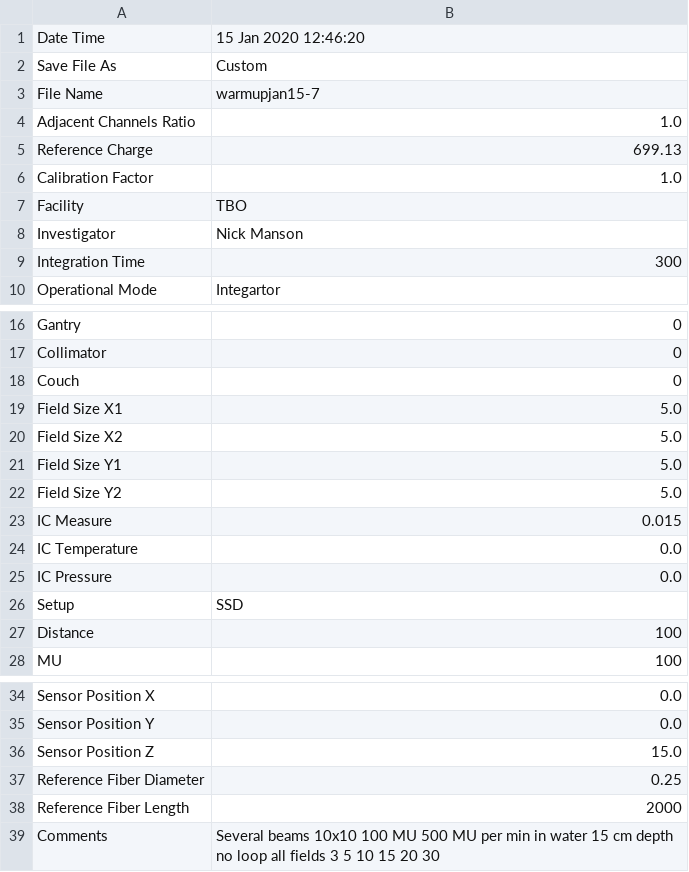
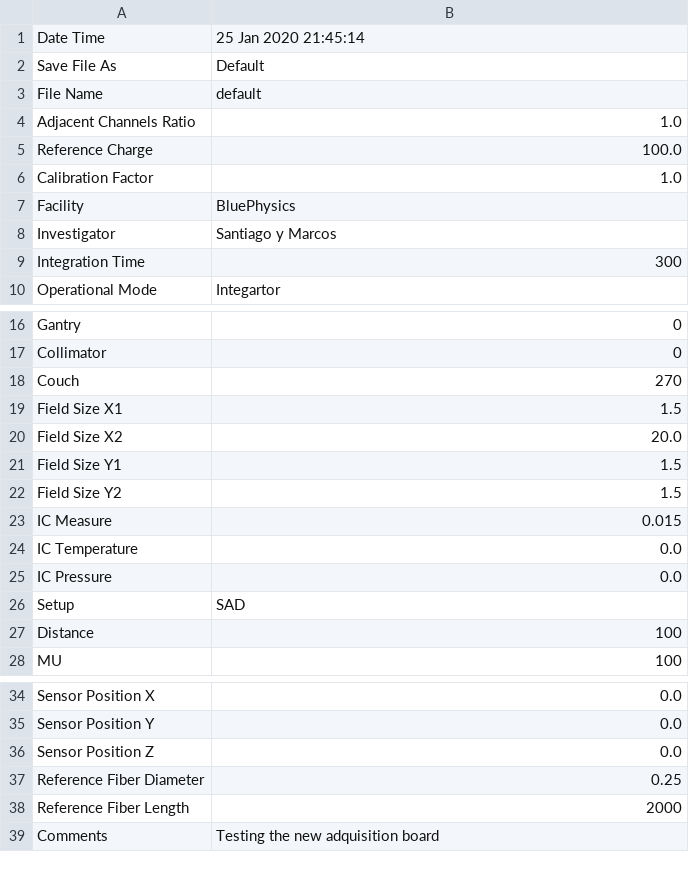
Before and after one commit to mfeijoo/model9, a CSV file: metadata.csv, drawn as a sheet; only a part is shown, gaps mark what is left out.

Commit message:
New changes at Santiago including error with Power Supplies plots

```diff
--- a/metadata.csv
+++ b/metadata.csv
@@ -1,9 +1,9 @@
-Date Time,15 Jan 2020 12:46:20
-Save File As,Custom
-File Name,warmupjan15-7
+Date Time,25 Jan 2020 21:45:14
+Save File As,Default
+File Name,default
 Adjacent Channels Ratio,1.0
-Reference Charge,699.13
+Reference Charge,100.0
 Calibration Factor,1.0
-Facility,TBO
-Investigator,Nick Manson
+Facility,BluePhysics
+Investigator,Santiago y Marcos
 Integration Time,300
@@ -17,7 +17,7 @@ Gantry,0
 Collimator,0
-Couch,0
-Field Size X1,5.0
-Field Size X2,5.0
-Field Size Y1,5.0
-Field Size Y2,5.0
+Couch,270
+Field Size X1,1.5
+Field Size X2,20.0
+Field Size Y1,1.5
+Field Size Y2,1.5
 IC Measure,0.015
@@ -25,3 +25,3 @@ IC Temperature,0.0
 IC Pressure,0.0
-Setup,SSD
+Setup,SAD
 Distance,100
@@ -35,5 +35,5 @@ Sensor Position X,0.0
 Sensor Position Y,0.0
-Sensor Position Z,15.0
+Sensor Position Z,0.0
 Reference Fiber Diameter,0.25
 Reference Fiber Length,2000
-Comments,Several beams 10x10 100 MU 500 MU per min in water 15 cm depth no loop all fields 3 5 10 15 20 30
+Comments,Testing the new adquisition board
```
Also changed, not shown: 2 other files.
